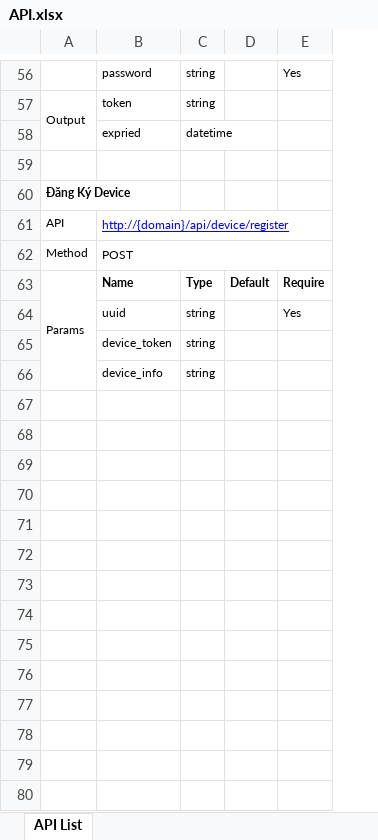
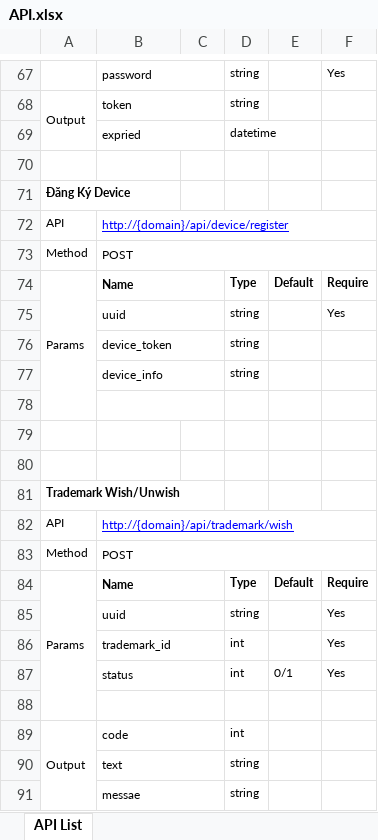
Before and after one commit to icarus12345/guru, an Excel workbook: doc/API.xlsx, sheet API List, drawn as a sheet; only a part is shown, gaps mark what is left out; values as stored, in another font and other column widths than the file's, no borders; addresses are those after the commit; the diff covers the shown part only; the diff names each change by its address in the sheet, - before the commit and + after, or states it on an @@ line.

```diff
--- a/doc/API.xlsx (sheet API List)
+++ b/doc/API.xlsx (sheet API List)
+column C, empty
+B67:C67 merged
+B68:C68 merged
+B69:C69 merged
+B74:C74 merged
+B75:C75 merged
+B76:C76 merged
+B77:C77 merged
+row 78: (empty)
+row 79: (empty)
+row 80: (empty)
+row 81: Trademark Wish/Unwish
+row 82: API | http://{domain}/api/trademark/wish
+row 83: Method | POST
+row 84: Params | Name |  | Type | Default | Require
+row 85:  | uuid |  | string |  | Yes
+row 86:  | trademark_id |  | int |  | Yes
+row 87:  | status |  | int | 0/1 | Yes
+row 88: (empty)
+row 89: Output | code |  | int
+row 90:  | text |  | string
+row 91:  | messae |  | string
```
Also changed, not shown: 12 added rows, 1 removed row, 1 edited cell and merged cells elsewhere in this sheet, 29 other files.
